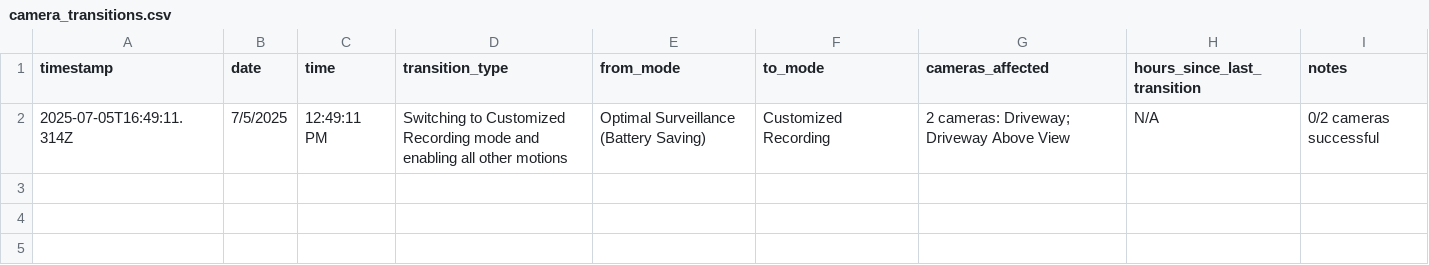
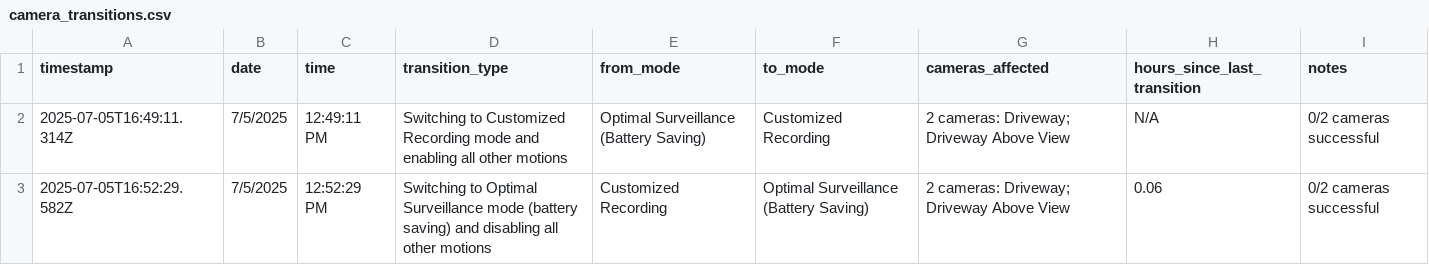
Before and after one commit to anthonyjdearmas/eufycenter, a CSV file: autoeufy-api/database/camera_transitions.csv, drawn as a sheet; the diff names each change by its address in the sheet, - before the commit and + after, or states it on an @@ line.

```diff
--- a/autoeufy-api/database/camera_transitions.csv
+++ b/autoeufy-api/database/camera_transitions.csv
+row 3: 2025-07-05T16:52:29.582Z | 7/5/2025 | 12:52:29 PM | Switching to Optimal Surveillance mode (battery saving) and disabling all other motions | Customized Recording | Optimal Surveillance (Battery Saving) | 2 cameras: Driveway; Driveway Above View | 0.06 | 0/2 cameras successful
```
Also changed, not shown: 1 other file.
